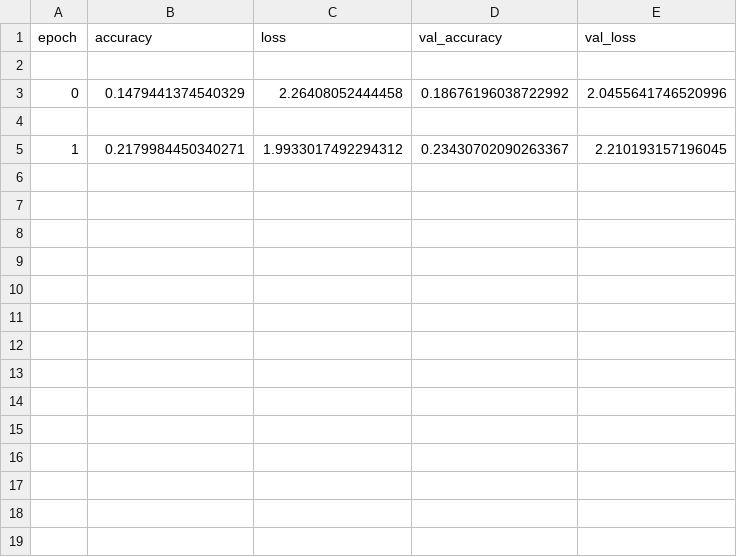
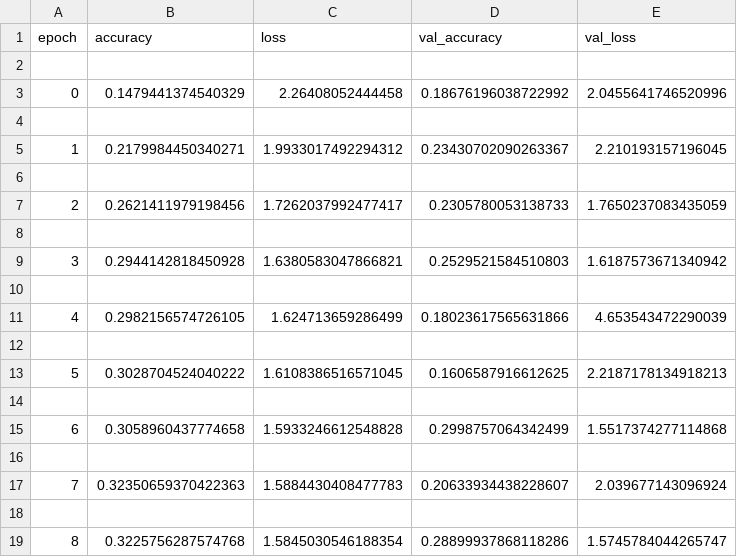
Before and after one commit to AnnaKompan/frugal-emotion-recognition, a CSV file: model/cnn_weighted_loss_training_log.csv, drawn as a sheet.

```diff
--- a/model/cnn_weighted_loss_training_log.csv
+++ b/model/cnn_weighted_loss_training_log.csv
@@ -5 +5,15 @@ epoch,accuracy,loss,val_accuracy,val_loss
 1,0.2179984450340271,1.9933017492294312,0.23430702090263367,2.210193157196045
+
+2,0.2621411979198456,1.7262037992477417,0.2305780053138733,1.7650237083435059
+
+3,0.2944142818450928,1.6380583047866821,0.2529521584510803,1.6187573671340942
+
+4,0.2982156574726105,1.624713659286499,0.18023617565631866,4.653543472290039
+
+5,0.3028704524040222,1.6108386516571045,0.1606587916612625,2.2187178134918213
+
+6,0.3058960437774658,1.5933246612548828,0.2998757064342499,1.5517374277114868
+
+7,0.32350659370422363,1.5884430408477783,0.20633934438228607,2.039677143096924
+
+8,0.3225756287574768,1.5845030546188354,0.28899937868118286,1.5745784044265747
```
Also changed, not shown: 3 other files.
